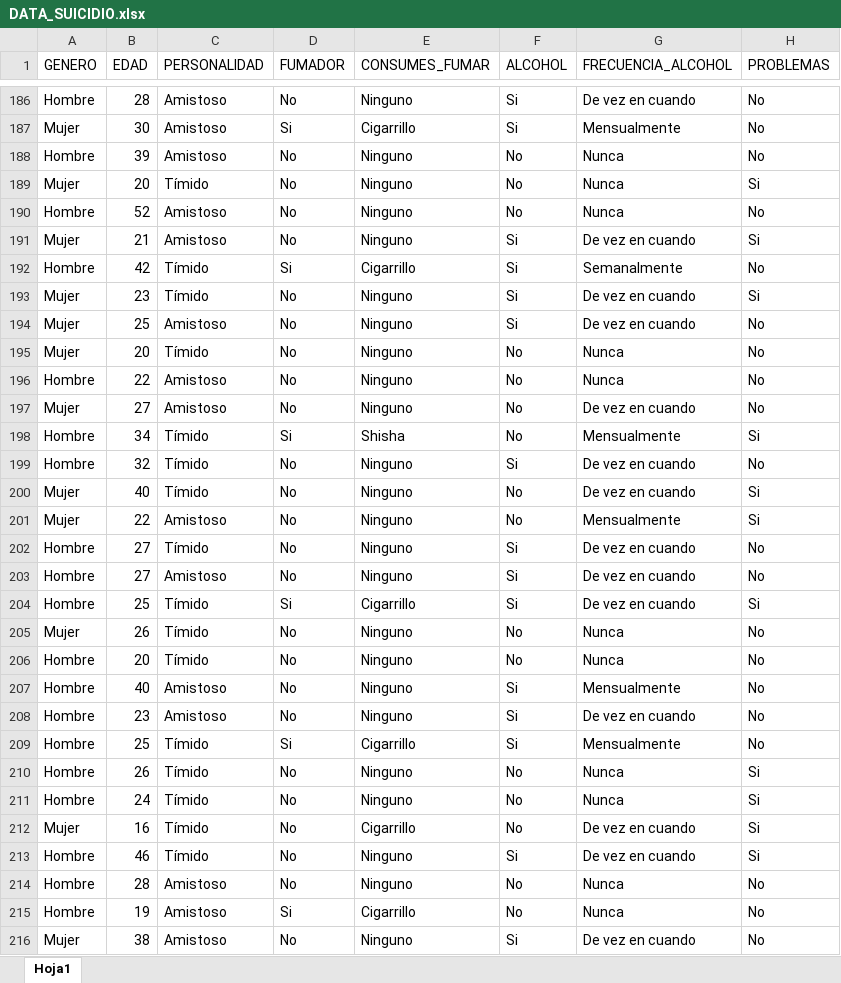
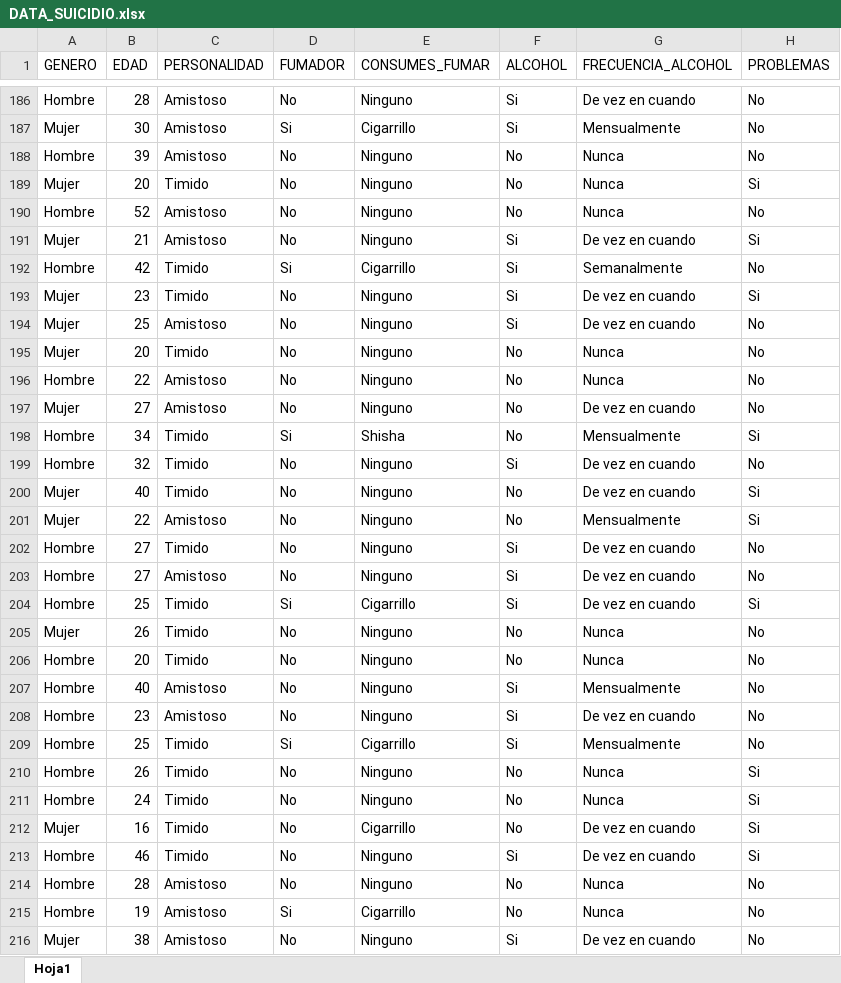
Before and after one commit to sbaltazar777/SUICIDIO202001, an Excel workbook: DATA_SUICIDIO.xlsx, sheet Hoja1, drawn as a sheet; only a part is shown, gaps mark what is left out; values as stored, in another font and other column widths than the file's, no borders; the diff covers the shown part only; the diff names each change by its address in the sheet, - before the commit and + after, or states it on an @@ line.

```diff
--- a/DATA_SUICIDIO.xlsx (sheet Hoja1)
+++ b/DATA_SUICIDIO.xlsx (sheet Hoja1)
-C189 (PERSONALIDAD): Tímido
+C189 (PERSONALIDAD): Timido
-C192:C193 (PERSONALIDAD): Tímido
+C192:C193 (PERSONALIDAD): Timido
-C195 (PERSONALIDAD): Tímido
+C195 (PERSONALIDAD): Timido
-C198:C200 (PERSONALIDAD): Tímido
+C198:C200 (PERSONALIDAD): Timido
-C202 (PERSONALIDAD): Tímido
+C202 (PERSONALIDAD): Timido
-C204:C206 (PERSONALIDAD): Tímido
+C204:C206 (PERSONALIDAD): Timido
-C209:C213 (PERSONALIDAD): Tímido
+C209:C213 (PERSONALIDAD): Timido
```
Also changed, not shown: 89 edited cells elsewhere in this sheet, 1 other file.
